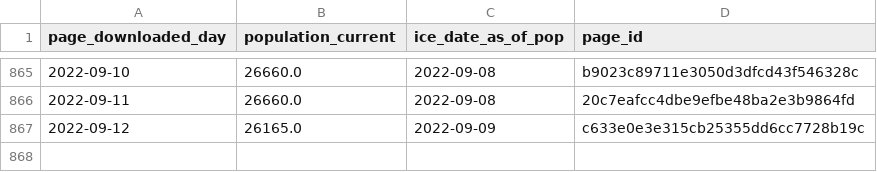
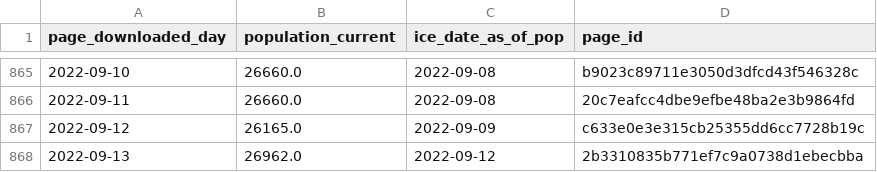
Before and after one commit to vera-institute/ice-detention-covid, a CSV file: data_daily/national_population_daily.csv, drawn as a sheet; only a part is shown, gaps mark what is left out.

```diff
--- a/data_daily/national_population_daily.csv
+++ b/data_daily/national_population_daily.csv
@@ -867 +867,2 @@ page_downloaded_day,population_current,ice_date_as_of_pop,page_id
 2022-09-12,26165.0,2022-09-09,c633e0e3e315cb25355dd6cc7728b19c
+2022-09-13,26962.0,2022-09-12,2b3310835b771ef7c9a0738d1ebecbba
```
Also changed, not shown: data_daily/national_cases_daily.csv, data_daily/national_tests_daily.csv, 7 other files.
